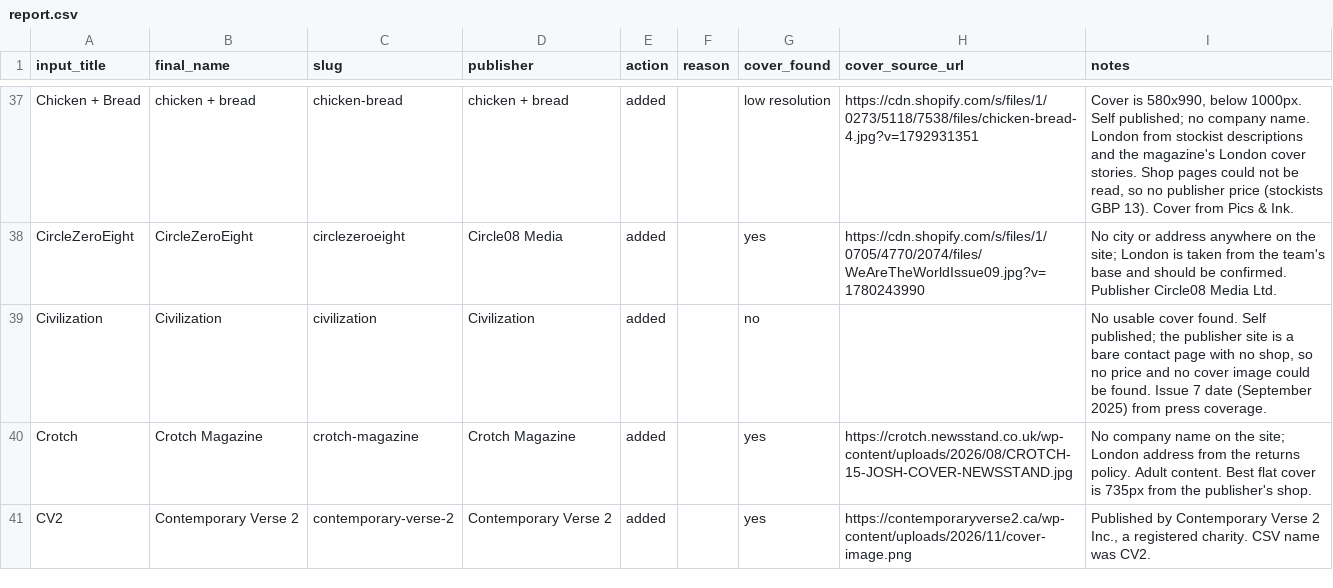
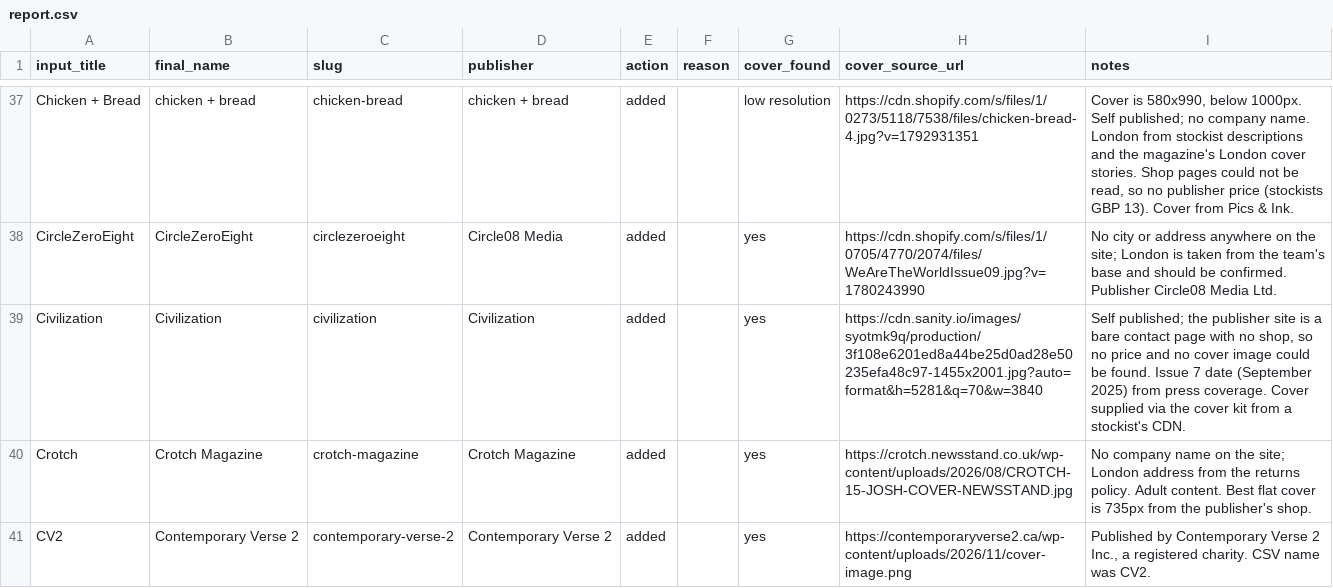
Before and after one commit to Neesh-print/public_neesh, a CSV file: data/imports/2026-11-confirmed/report.csv, drawn as a sheet; only a part is shown, gaps mark what is left out; the diff covers the shown part only.

```diff
--- a/data/imports/2026-11-confirmed/report.csv
+++ b/data/imports/2026-11-confirmed/report.csv
@@ -38,3 +38,3 @@ Chicken + Bread,chicken + bread,chicken-bread,chicken + bread,added,,low resolut
 CircleZeroEight,CircleZeroEight,circlezeroeight,Circle08 Media,added,,yes,https://cdn.shopify.com/s/files/1/0705/4770/2074/files/WeAreTheWorldIssue09.jpg?v=1780243990,No city or address anywhere on the site; London is taken from the team's base and should be confirmed. Publisher Circle08 Media Ltd.
-Civilization,Civilization,civilization,Civilization,added,,no,,"No usable cover found. Self published; the publisher site is a bare contact page with no shop, so no price and no cover image could be found. Issue 7 date (September 2025) from press coverage."
+Civilization,Civilization,civilization,Civilization,added,,yes,https://cdn.sanity.io/images/syotmk9q/production/3f108e6201ed8a44be25d0ad28e50235efa48c97-1455x2001.jpg?auto=format&h=5281&q=70&w=3840,"Self published; the publisher site is a bare contact page with no shop, so no price and no cover image could be found. Issue 7 date (September 2025) from press coverage. Cover supplied via the cover kit from a stockist's CDN."
 Crotch,Crotch Magazine,crotch-magazine,Crotch Magazine,added,,yes,https://crotch.newsstand.co.uk/wp-content/uploads/2026/08/CROTCH-15-JOSH-COVER-NEWSSTAND.jpg,No company name on the site; London address from the returns policy. Adult content. Best flat cover is 735px from the publisher's shop.
```
Also changed, not shown: 22 edited cells elsewhere in this file, data/imports/2026-11-confirmed/batch-02.csv, data/imports/2026-11-confirmed/batch-03.csv, 16 other files.
